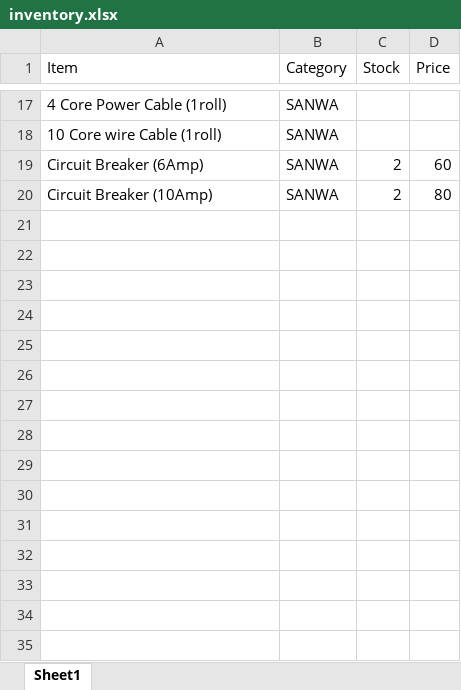
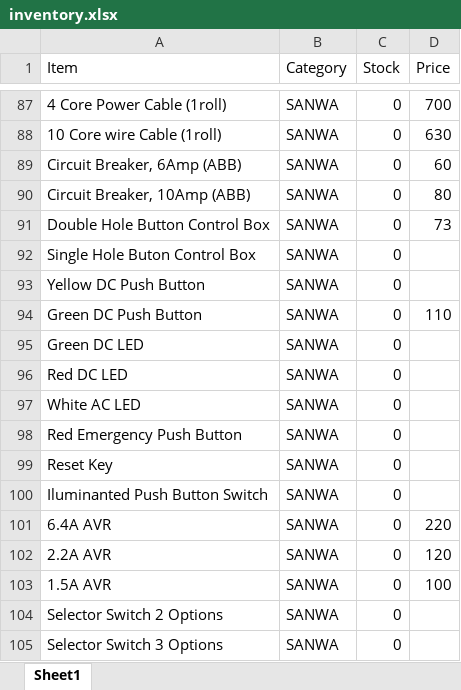
Before and after one commit to A9207/inventory, an Excel workbook: inventory.xlsx, sheet Sheet1, drawn as a sheet; only a part is shown, gaps mark what is left out; values as stored, in another font and other column widths than the file's, no borders; addresses are those after the commit; the diff covers the shown part only; the diff names each change by its address in the sheet, - before the commit and + after, or states it on an @@ line.

```diff
--- a/inventory.xlsx (sheet Sheet1)
+++ b/inventory.xlsx (sheet Sheet1)
-C87:C88 (Stock): (empty)
+C87:C88 (Stock): 0
-D87 (Price): (empty)
+D87 (Price): 700
-D88 (Price): (empty)
+D88 (Price): 630
-A89 (Item): Circuit Breaker (6Amp)
+A89 (Item): Circuit Breaker, 6Amp (ABB)
-C89:C90 (Stock): 2
+C89:C90 (Stock): 0
-A90 (Item): Circuit Breaker (10Amp)
+A90 (Item): Circuit Breaker, 10Amp (ABB)
+row 91: Double Hole Button Control Box | SANWA | 0 | 73
+row 92: Single Hole Buton Control Box | SANWA | 0
+row 93: Yellow DC Push Button | SANWA | 0
+row 94: Green DC Push Button | SANWA | 0 | 110
+row 95: Green DC LED | SANWA | 0
+row 96: Red DC LED | SANWA | 0
+row 97: White AC LED | SANWA | 0
+row 98: Red Emergency Push Button | SANWA | 0
+row 99: Reset Key | SANWA | 0
+row 100: Iluminanted Push Button Switch | SANWA | 0
+row 101: 6.4A AVR | SANWA | 0 | 220
+row 102: 2.2A AVR | SANWA | 0 | 120
+row 103: 1.5A AVR | SANWA | 0 | 100
+row 104: Selector Switch 2 Options | SANWA | 0
+row 105: Selector Switch 3 Options | SANWA | 0
```
Also changed, not shown: 126 added rows, 3 removed rows and 14 edited cells elsewhere in this sheet.
